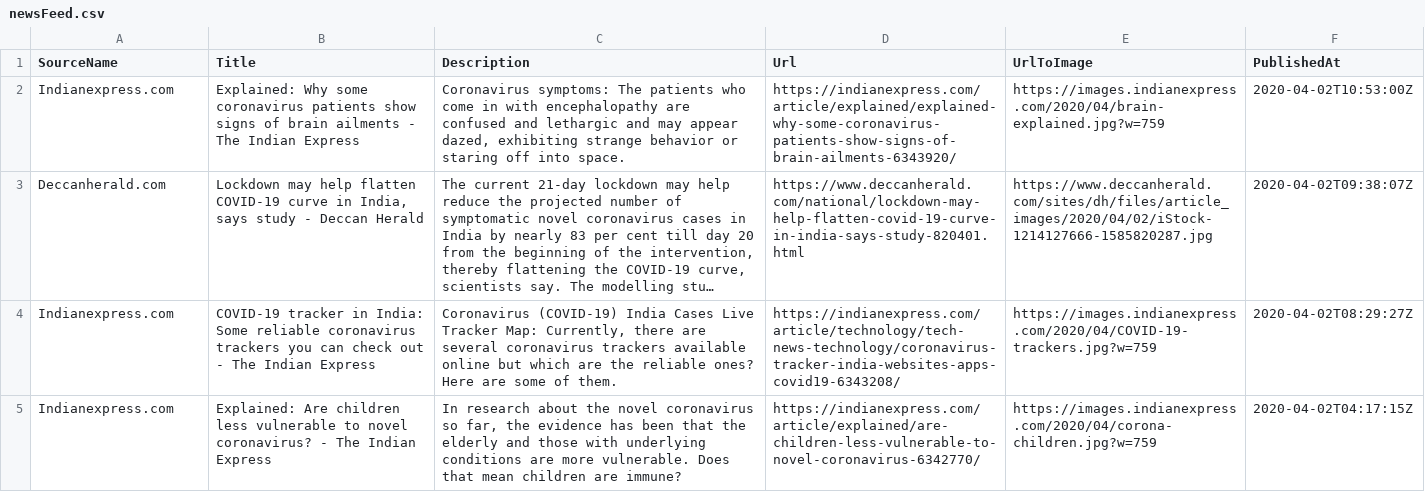
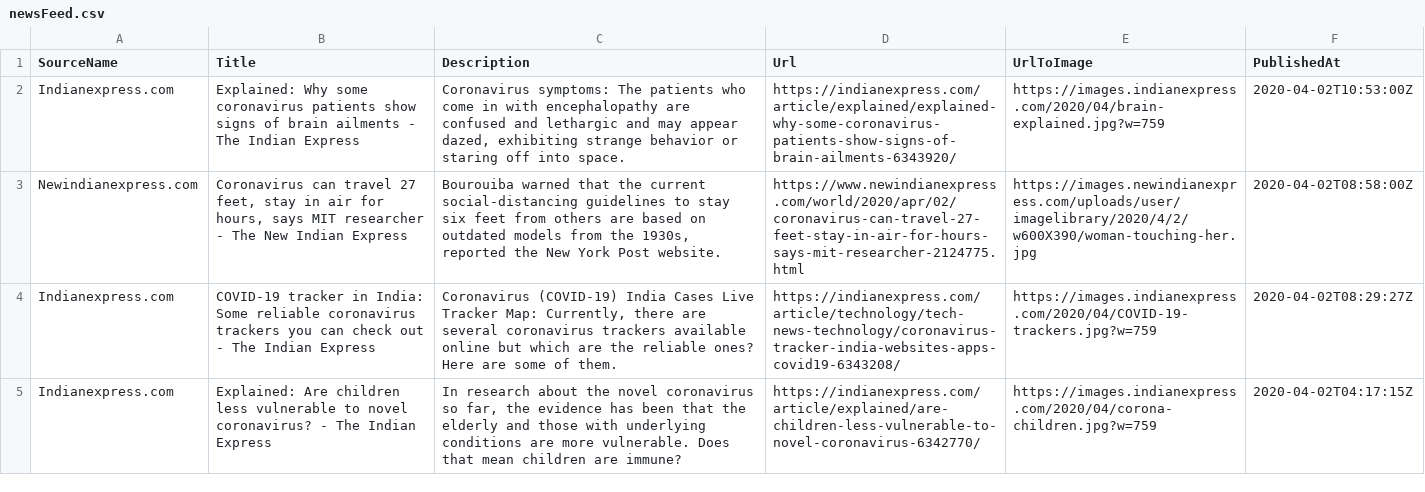
Before and after one commit to PritiShaw/Covid-19-India, a CSV file: src/data/newsFeed.csv, drawn as a sheet; only a part is shown; removed rows and columns are numbered as before the commit, all else as after; the diff covers the shown part only; the diff names each change by its address in the sheet, - before the commit and + after, or states it on an @@ line.

Commit message:
Stats Bot pushed at 02-04-2020_11:00PM IST

```diff
--- a/src/data/newsFeed.csv
+++ b/src/data/newsFeed.csv
-row 3: Deccanherald.com | Lockdown may help flatten COVID-19 curve in India, says study - Deccan Herald | The current 21-day lockdown may help reduce the projected number of symptomatic novel coronavirus cases in India by nearly 83 per cent till day 20 from the beginning of the intervention, thereby flattening the COVID-19 curve, scientists say. The modelling stu… | https://www.deccanherald.com/national/lockdown-may-help-flatten-covid-19-curve-in-india-says-study-820401.html | https://www.deccanherald.com/sites/dh/files/article_images/2020/04/02/iStock-1214127666-1585820287.jpg | 2020-04-02T09:38:07Z
+row 3: Newindianexpress.com | Coronavirus can travel 27 feet, stay in air for hours, says MIT researcher - The New Indian Express | Bourouiba warned that the current social-distancing guidelines to stay six feet from others are based on outdated models from the 1930s, reported the New York Post website. | https://www.newindianexpress.com/world/2020/apr/02/coronavirus-can-travel-27-feet-stay-in-air-for-hours-says-mit-researcher-2124775.html | https://images.newindianexpress.com/uploads/user/imagelibrary/2020/4/2/w600X390/woman-touching-her.jpg | 2020-04-02T08:58:00Z
```
Also changed, not shown: 1 removed row elsewhere in this file.
